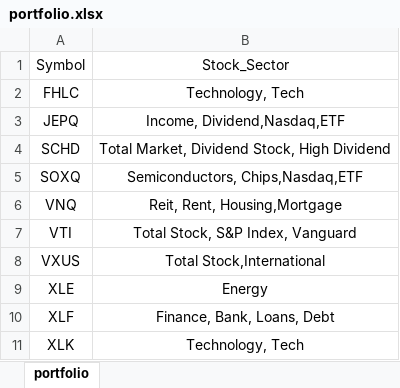
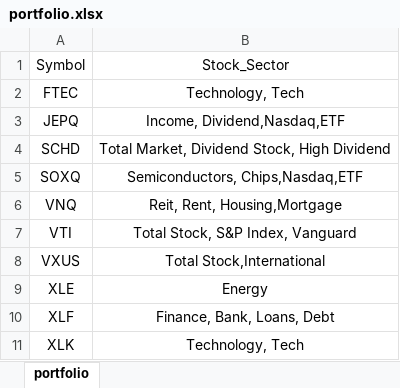
Before and after one commit to mkhv12/stk_advisor, an Excel workbook: portfolio.xlsx, sheet portfolio, drawn as a sheet; values as stored, in another font and other column widths than the file's, no borders; the diff names each change by its address in the sheet, - before the commit and + after, or states it on an @@ line.

Commit message:
update list

```diff
--- a/portfolio.xlsx (sheet portfolio)
+++ b/portfolio.xlsx (sheet portfolio)
-A2: FHLC
+A2: FTEC
```
